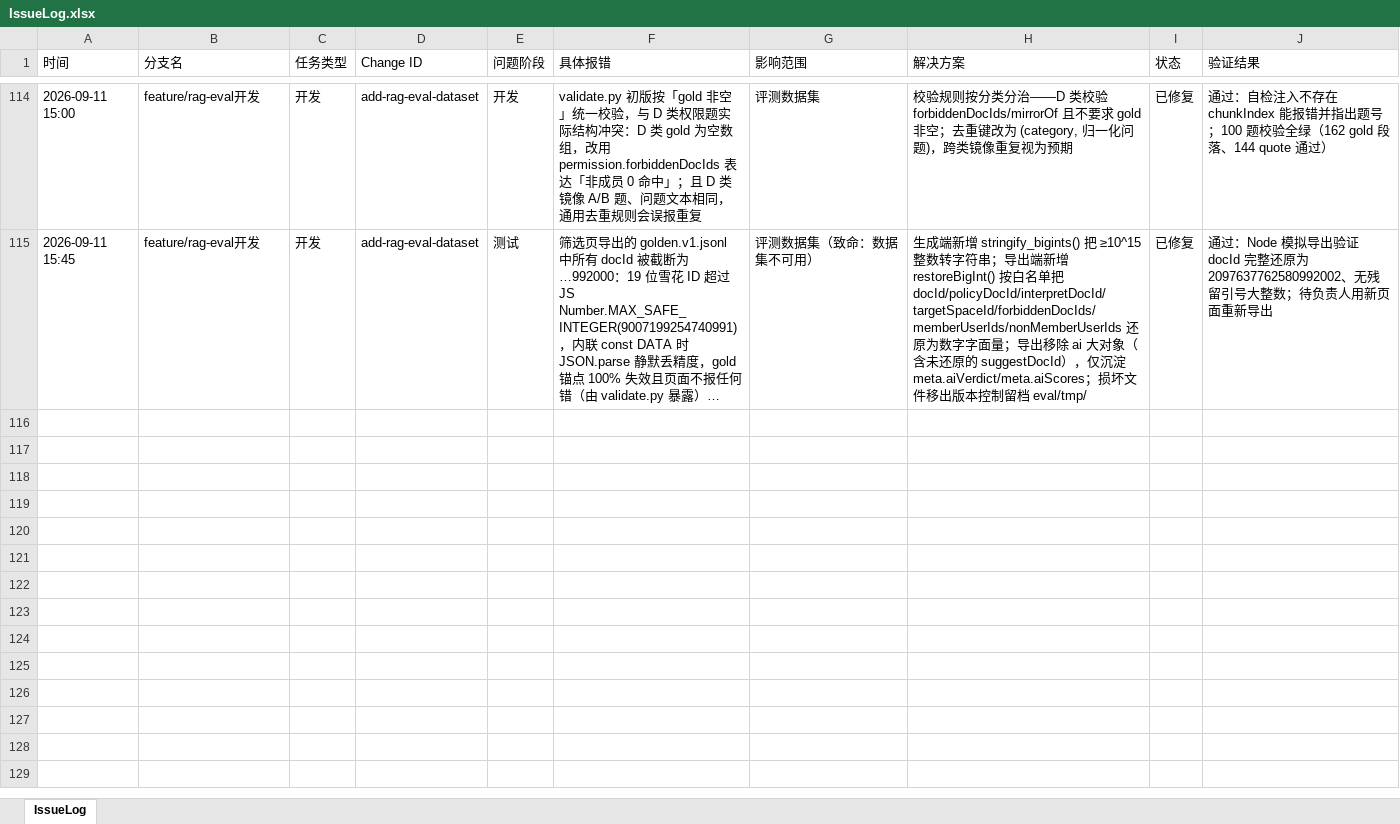
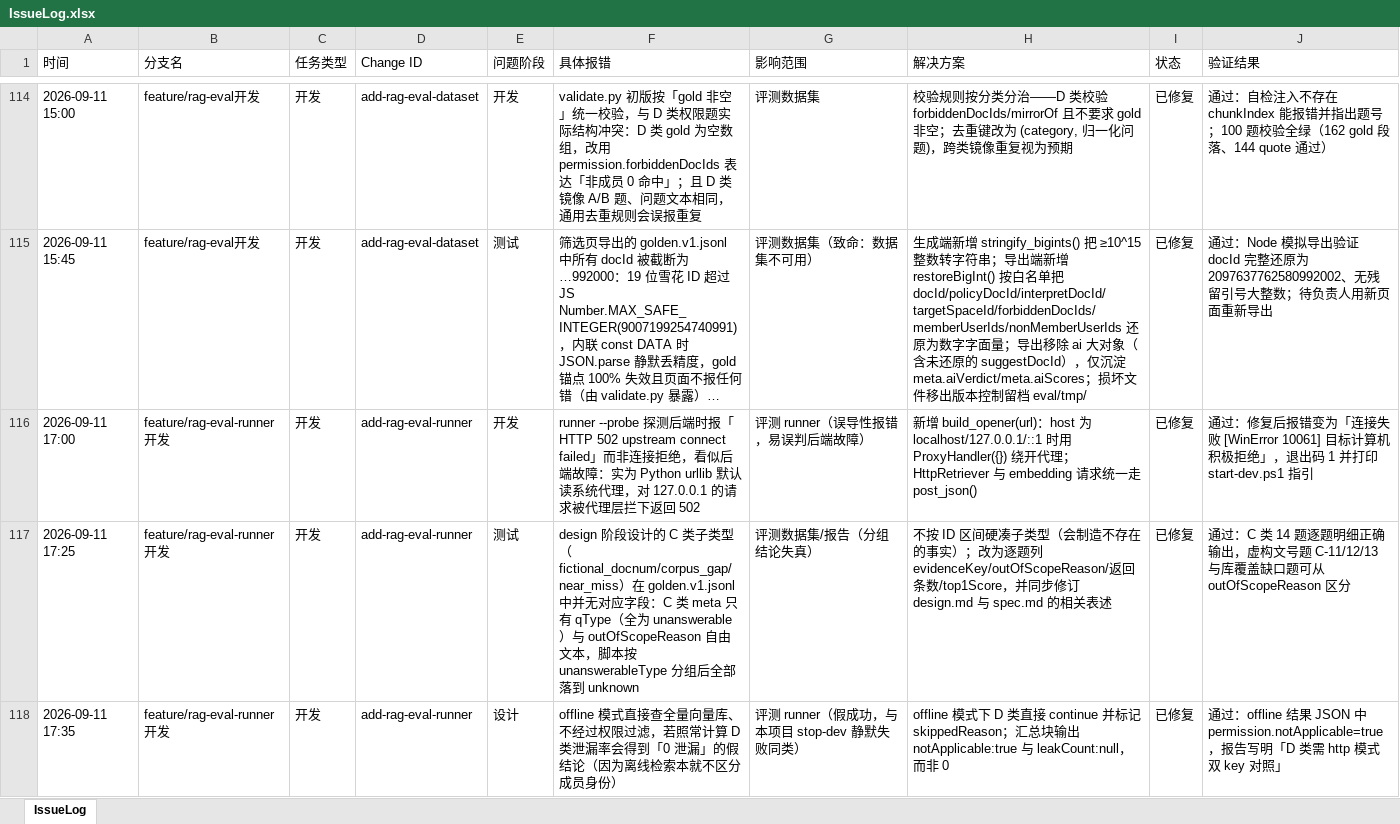
Before and after one commit to mtdown/Agent, an Excel workbook: IssueLog.xlsx, sheet IssueLog, drawn as a sheet; only a part is shown, gaps mark what is left out; long unchanged cells end in …; values as stored, in another font and other column widths than the file's, no borders; the diff names each change by its address in the sheet, - before the commit and + after, or states it on an @@ line.

Commit message:
feat: 新增 RAG 评测 runner，产出离线基线指标
runner（change add-rag-eval-runner）：
- eval/scripts/run_eval.py：HttpRetriever 调 POST /open/rag/search（真实系统，对外指标来源）
  与 OfflineRetriever（连库取向量 + embedding 余弦，用于降级与模型选型）双适配器；
  一次取 top10 本地截断算 K ∈ {1,3,5,6,10}；算 recall/docRecall/mrr/hitRate
- eval/scripts/prepare_keys.py：按 Java 侧同样的 sha256 规则在库内制备成员/非成员 key，
  明文只写 eval/.env（gitignore），供 D 类权限题双跑对照

指标口径：
- C 类（gold 空）不进召回分母，只报非空返回率与 top1Score 分布，不拍相似度阈值
- D 类泄漏一票否决且不进 overall；offline 模式无权限过滤时标记 notApplicable 而非产出假 0
- 后端不可用时 fail fast：--probe 退出码 1 并打印启动指引；
  连续 5 次失败中止；errorCount>0 且 recall@6==0 时结果标记 invalid

离线基线（DashScope qwen3.7-text-embedding-flash 1024 维，99 题 0 失败）：
- recall@6=0.356 / docRecall@6=0.787 / mrr=0.331 / hitRate@6=0.613
- E 类合成题 0.792 是 A 类 0.307 的 2.6 倍，量化证实「合成数据虚高」
- B 类文号题 0.074，纯向量对文号不敏感（http 模式文号精确匹配层的对照锚点）
- C 类 100% 返回内容且与有答案题分数重叠，无一刀切阈值；
  T=0.617 拦掉 93% 无答案题、误杀 7% 有答案题

其他：eval/.gitignore 挡 __pycache__；IssueLog 追加 3 行（localhost 被系统代理拦成 502、
C 类子类型字段未落地、offline 模式泄漏率假成功）；openspec validate --strict 通过

http 模式基线待后端启动（8123 未监听）后补跑

```diff
--- a/IssueLog.xlsx (sheet IssueLog)
+++ b/IssueLog.xlsx (sheet IssueLog)
+row 116: 2026-09-11 17:00 | feature/rag-eval-runner开发 | 开发 | add-rag-eval-runner | 开发 | runner --probe 探测后端时报「HTTP 502 upstream connect failed」而非连接拒绝，看似后端故障：实为 Python urllib 默认读系统代理，对 127.0.0.1 的请求被代理层拦下返回 502 | 评测 runner（误导性报错，易误判后端故障） | 新增 build_opener(url)：host 为 localhost/127.0.0.1/::1 时用 ProxyHandler({}) 绕开代理；HttpRetriever 与 embedding 请求统一走 post_json() | 已修复 | 通过：修复后报错变为「连接失败 [WinError 10061] 目标计算机积极拒绝」，退出码 1 并打印 start-dev.ps1 指引
+row 117: 2026-09-11 17:25 | feature/rag-eval-runner开发 | 开发 | add-rag-eval-runner | 测试 | design 阶段设计的 C 类子类型（fictional_docnum/corpus_gap/near_miss）在 golden.v1.jsonl 中并无对应字段：C 类 meta 只有 qType（全为 unanswerable）与 outOfScopeReason 自由文本，脚本按 unanswerableType 分组后全部落到 unknown | 评测数据集/报告（分组结论失真） | 不按 ID 区间硬凑子类型（会制造不存在的事实）；改为逐题列 evidenceKey/outOfScopeReason/返回条数/top1Score，并同步修订 design.md 与 spec.md 的相关表述 | 已修复 | 通过：C 类 14 题逐题明细正确输出，虚构文号题 C-11/12/13 与库覆盖缺口题可从 outOfScopeReason 区分
+row 118: 2026-09-11 17:35 | feature/rag-eval-runner开发 | 开发 | add-rag-eval-runner | 设计 | offline 模式直接查全量向量库、不经过权限过滤，若照常计算 D 类泄漏率会得到「0 泄漏」的假结论（因为离线检索本就不区分成员身份） | 评测 runner（假成功，与本项目 stop-dev 静默失败同类） | offline 模式下 D 类直接 continue 并标记 skippedReason；汇总块输出 notApplicable:true 与 leakCount:null，而非 0 | 已修复 | 通过：offline 结果 JSON 中 permission.notApplicable=true，报告写明「D 类需 http 模式双 key 对照」
```
Also changed, not shown: 10 other files.
